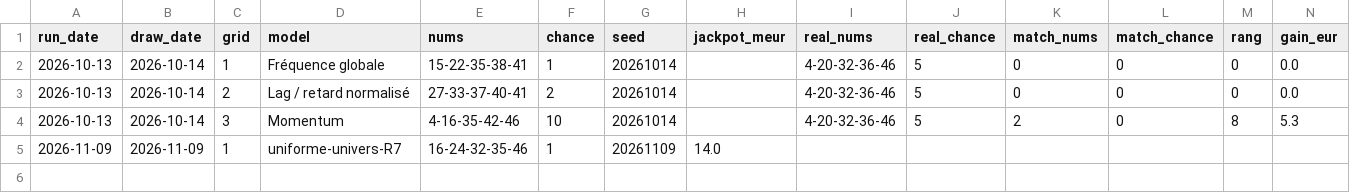
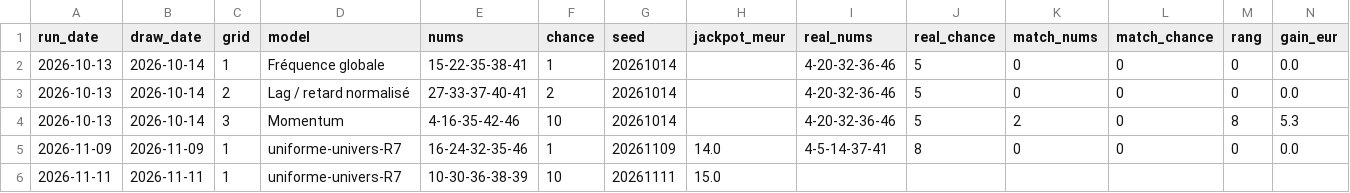
Before and after one commit to chg637/qsc-euromillions, a CSV file: loto/output/registre.csv, drawn as a sheet; only a part is shown; rows hold the shown columns only; the diff names each change by its address in the sheet, - before the commit and + after, or states it on an @@ line.

Commit message:
QSC Loto run 2026-11-11 — tirage 2026-11-11 · 2832 tirages

```diff
--- a/loto/output/registre.csv
+++ b/loto/output/registre.csv
-I5 (real_nums): (empty)
+I5 (real_nums): 4-5-14-37-41
-J5 (real_chance): (empty)
+J5 (real_chance): 8
-K5 (match_nums): (empty)
+K5 (match_nums): 0
-L5 (match_chance): (empty)
+L5 (match_chance): 0
-M5 (rang): (empty)
+M5 (rang): 0
-N5 (gain_eur): (empty)
+N5 (gain_eur): 0.0
+row 6: 2026-11-11 | 2026-11-11 | 1 | uniforme-univers-R7 | 10-30-36-38-39 | 10 | 20261111 | 15.0
```
Also changed, not shown: loto/loto_MASTER.csv, loto/loto_PRIZES.csv, 6 other files.
